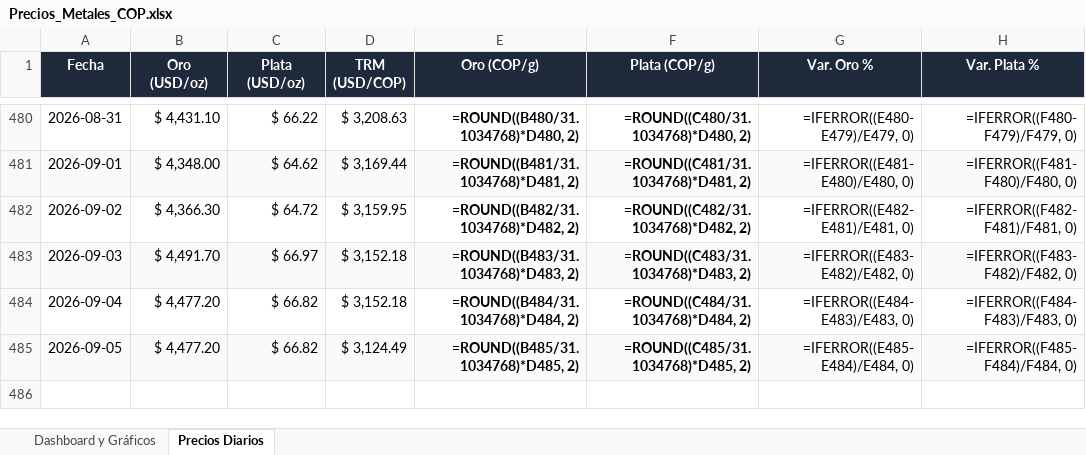
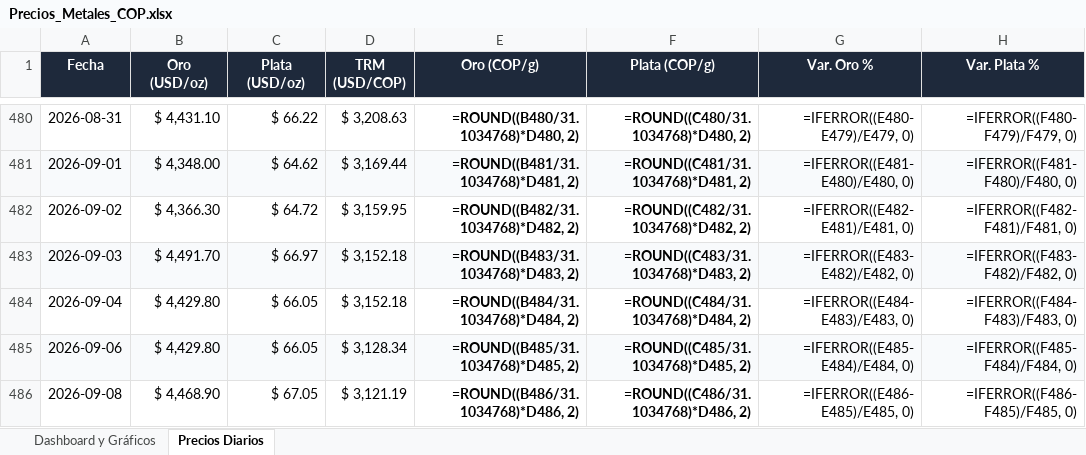
Before and after one commit to adrianquiroga/metales-cop, an Excel workbook: Precios_Metales_COP.xlsx, sheet Precios Diarios, drawn as a sheet; only a part is shown, gaps mark what is left out; values as stored, in another font and other column widths than the file's, no borders; formulas without a stored value are shown as written; the diff names each change by its address in the sheet, - before the commit and + after, or states it on an @@ line.

```diff
--- a/Precios_Metales_COP.xlsx (sheet Precios Diarios)
+++ b/Precios_Metales_COP.xlsx (sheet Precios Diarios)
-B484:B485 (Oro (USD/oz)): $ 4,477.20
+B484:B485 (Oro (USD/oz)): $ 4,429.80
-C484:C485 (Plata (USD/oz)): $ 66.82
+C484:C485 (Plata (USD/oz)): $ 66.05
-A485 (Fecha): 2026-09-05
+A485 (Fecha): 2026-09-06
-D485 (TRM (USD/COP)): $ 3,124.49
+D485 (TRM (USD/COP)): $ 3,128.34
+row 486: 2026-09-08 | $ 4,468.90 | $ 67.05 | $ 3,121.19 | =ROUND((B486/31.1034768)*D486, 2) | =ROUND((C486/31.1034768)*D486, 2) | =IFERROR((E486-E485)/E485, 0) | =IFERROR((F486-F485)/F485, 0)
```
Also changed, not shown: sheet Dashboard y Gráficos, charts or pictures, 2 other files.
